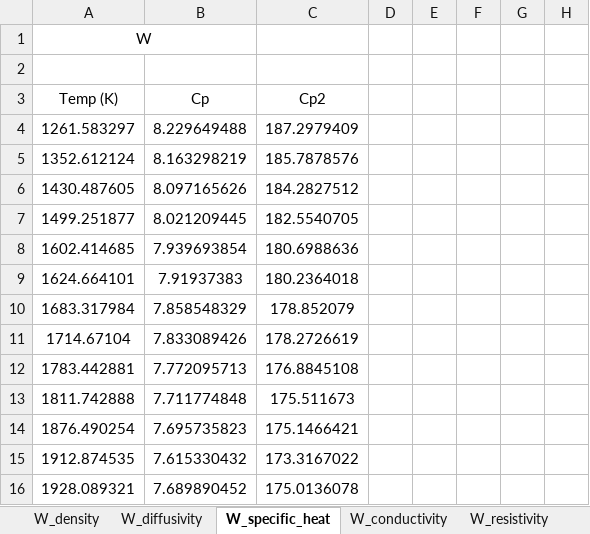
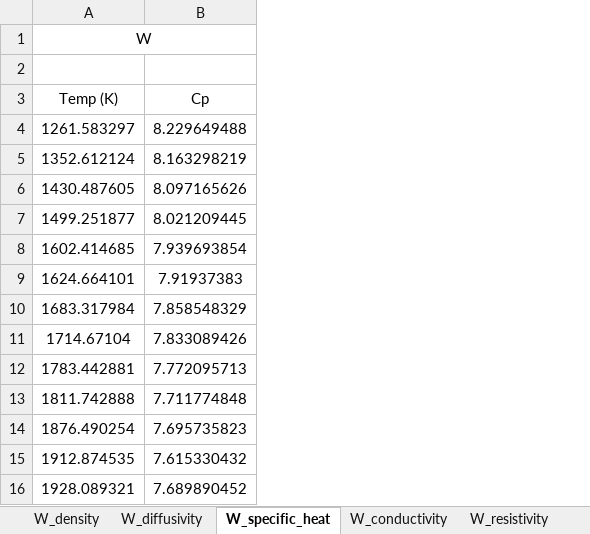
Before and after one commit to Ghoniem-Org/DatabaseCodes, an Excel workbook: Jupyter/Tungsten/Tungsten.xlsx, sheet W_specific_heat, drawn as a sheet; only a part is shown; values as stored, in another font and other column widths than the file's, no borders; charts and pictures not drawn; the diff names each change by its address in the sheet, - before the commit and + after, or states it on an @@ line.

Commit message:
finalized tungsten

```diff
--- a/Jupyter/Tungsten/Tungsten.xlsx (sheet W_specific_heat)
+++ b/Jupyter/Tungsten/Tungsten.xlsx (sheet W_specific_heat)
-column C (Cp2), rows 4-16: 187.2979409 | 185.7878576 | 184.2827512 | 182.5540705 | 180.6988636 | 180.2364018 | 178.852079 | 178.2726619 | 176.8845108 | 175.511673 | 175.1466421 | 173.3167022 | 175.0136078
-column D, empty
-column E, empty
-column F, empty
-column G, empty
-column H, empty
```
Also changed, not shown: 1 other file.
